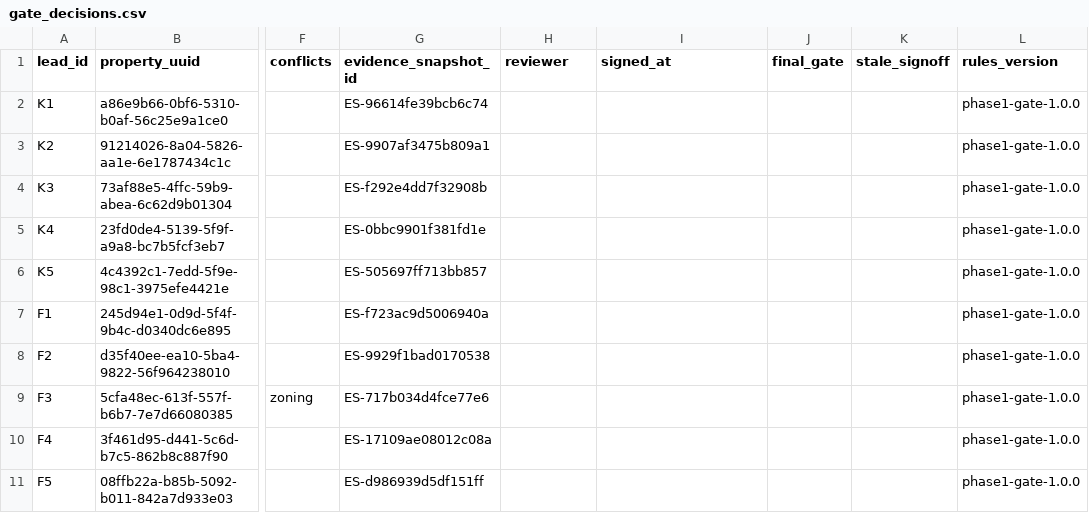
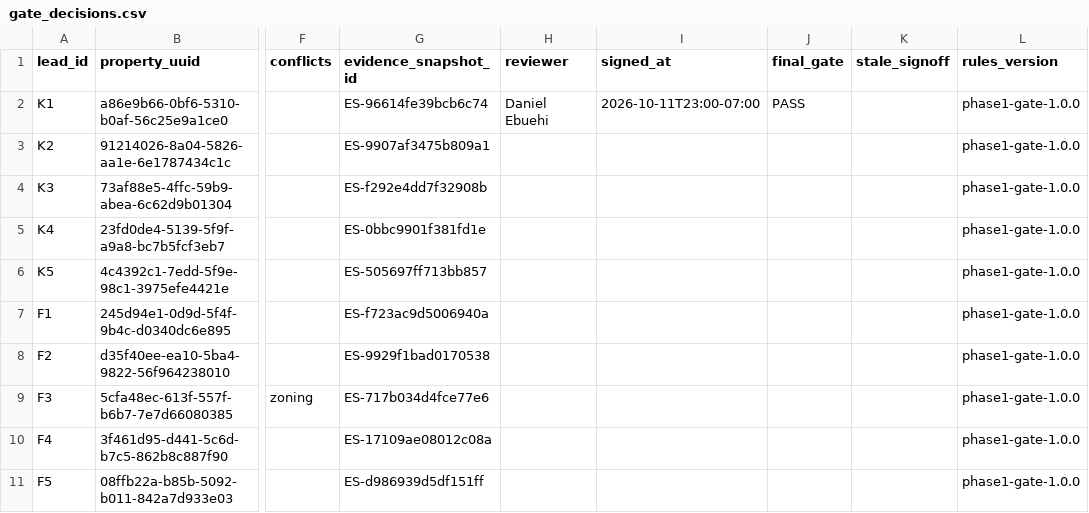
Before and after one commit to DEbuehi7/propop8, a CSV file: data/aim-b5r/phase1/out/gate_decisions.csv, drawn as a sheet; only a part is shown, gaps mark what is left out; the diff names each change by its address in the sheet, - before the commit and + after, or states it on an @@ line.

```diff
--- a/data/aim-b5r/phase1/out/gate_decisions.csv
+++ b/data/aim-b5r/phase1/out/gate_decisions.csv
-H2 (reviewer): (empty)
+H2 (reviewer): Daniel Ebuehi
-I2 (signed_at): (empty)
+I2 (signed_at): 2026-10-11T23:00-07:00
-J2 (final_gate): (empty)
+J2 (final_gate): PASS
```
Also changed, not shown: data/aim-b5r/phase1/out/phase1_identity_authority.csv, 3 other files.
